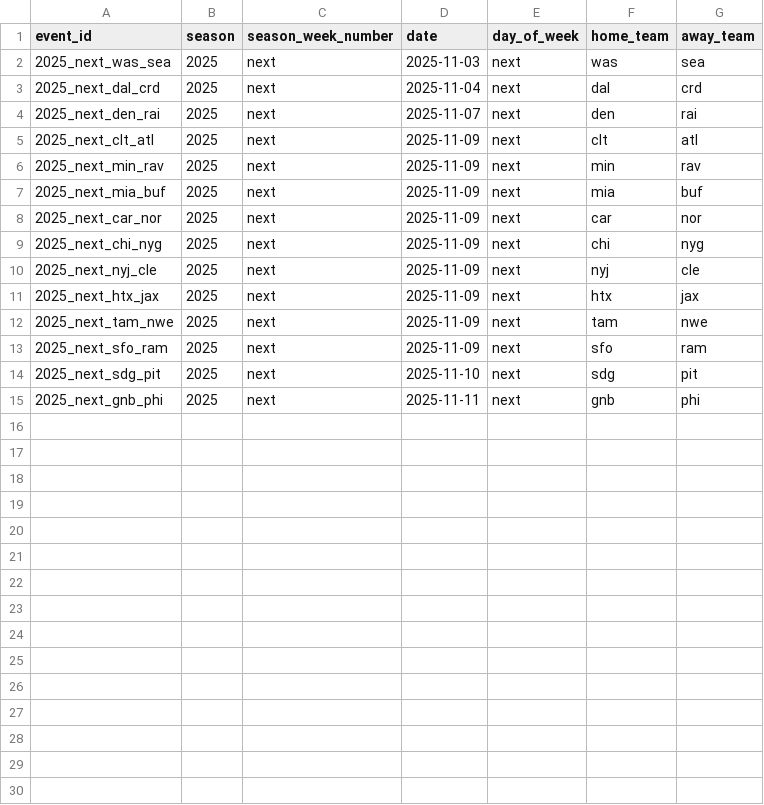
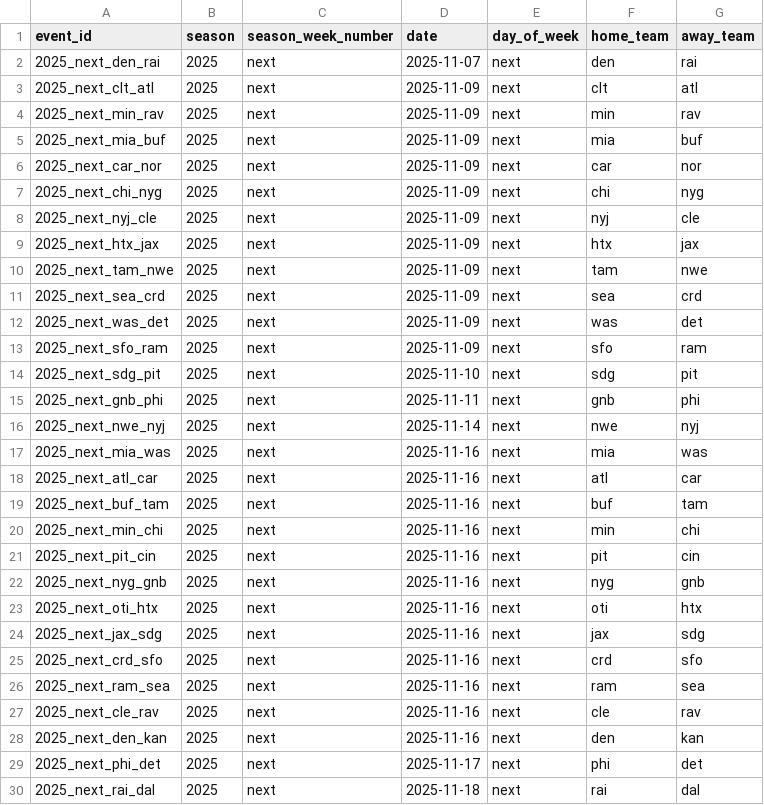
Before and after one commit to jdsmith19/bet, a CSV file: cache/upcoming_games.csv, drawn as a sheet; removed rows and columns are numbered as before the commit, all else as after; the diff names each change by its address in the sheet, - before the commit and + after, or states it on an @@ line.

```diff
--- a/cache/upcoming_games.csv
+++ b/cache/upcoming_games.csv
-row 2: 2025_next_was_sea | 2025 | next | 2025-11-03 | next | was | sea
-row 3: 2025_next_dal_crd | 2025 | next | 2025-11-04 | next | dal | crd
+row 11: 2025_next_sea_crd | 2025 | next | 2025-11-09 | next | sea | crd
+row 12: 2025_next_was_det | 2025 | next | 2025-11-09 | next | was | det
+row 16: 2025_next_nwe_nyj | 2025 | next | 2025-11-14 | next | nwe | nyj
+row 17: 2025_next_mia_was | 2025 | next | 2025-11-16 | next | mia | was
+row 18: 2025_next_atl_car | 2025 | next | 2025-11-16 | next | atl | car
+row 19: 2025_next_buf_tam | 2025 | next | 2025-11-16 | next | buf | tam
+row 20: 2025_next_min_chi | 2025 | next | 2025-11-16 | next | min | chi
+row 21: 2025_next_pit_cin | 2025 | next | 2025-11-16 | next | pit | cin
+row 22: 2025_next_nyg_gnb | 2025 | next | 2025-11-16 | next | nyg | gnb
+row 23: 2025_next_oti_htx | 2025 | next | 2025-11-16 | next | oti | htx
+row 24: 2025_next_jax_sdg | 2025 | next | 2025-11-16 | next | jax | sdg
+row 25: 2025_next_crd_sfo | 2025 | next | 2025-11-16 | next | crd | sfo
+row 26: 2025_next_ram_sea | 2025 | next | 2025-11-16 | next | ram | sea
+row 27: 2025_next_cle_rav | 2025 | next | 2025-11-16 | next | cle | rav
+row 28: 2025_next_den_kan | 2025 | next | 2025-11-16 | next | den | kan
+row 29: 2025_next_phi_det | 2025 | next | 2025-11-17 | next | phi | det
+row 30: 2025_next_rai_dal | 2025 | next | 2025-11-18 | next | rai | dal
```
Also changed, not shown: 11 other files.
